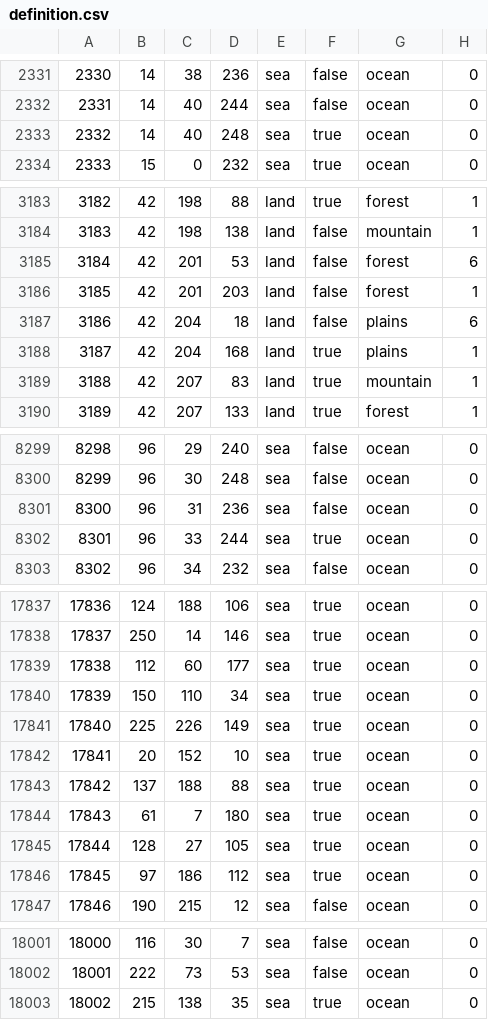
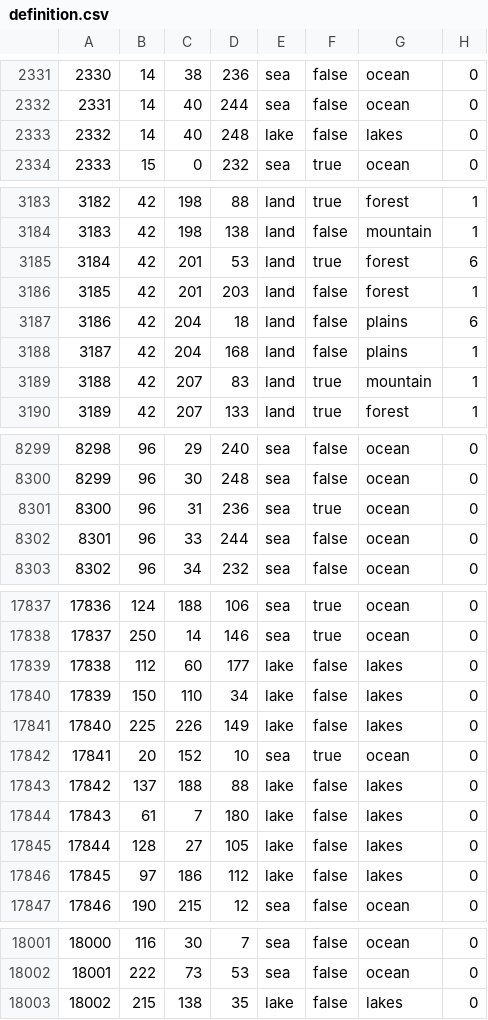
Before and after one commit to Cold-War-Iron-Curtain-Dev-Team/ColdWarIronCurtain, a CSV file: Cold War Iron Curtain/map/definition.csv, drawn as a sheet; only a part is shown, gaps mark what is left out; the diff covers the shown part only.

```diff
--- a/Cold War Iron Curtain/map/definition.csv
+++ b/Cold War Iron Curtain/map/definition.csv
@@ -2332,3 +2332,3 @@
 2331;14;40;244;sea;false;ocean;0
-2332;14;40;248;sea;true;ocean;0
+2332;14;40;248;lake;false;lakes;0
 2333;15;0;232;sea;true;ocean;0
@@ -3184,6 +3184,6 @@
 3183;42;198;138;land;false;mountain;1
-3184;42;201;53;land;false;forest;6
+3184;42;201;53;land;true;forest;6
 3185;42;201;203;land;false;forest;1
 3186;42;204;18;land;false;plains;6
-3187;42;204;168;land;true;plains;1
+3187;42;204;168;land;false;plains;1
 3188;42;207;83;land;true;mountain;1
@@ -8300,4 +8300,4 @@
 8299;96;30;248;sea;false;ocean;0
-8300;96;31;236;sea;false;ocean;0
-8301;96;33;244;sea;true;ocean;0
+8300;96;31;236;sea;true;ocean;0
+8301;96;33;244;sea;false;ocean;0
 8302;96;34;232;sea;false;ocean;0
@@ -17838,10 +17838,10 @@
 17837;250;14;146;sea;true;ocean;0
-17838;112;60;177;sea;true;ocean;0
-17839;150;110;34;sea;true;ocean;0
-17840;225;226;149;sea;true;ocean;0
+17838;112;60;177;lake;false;lakes;0
+17839;150;110;34;lake;false;lakes;0
+17840;225;226;149;lake;false;lakes;0
 17841;20;152;10;sea;true;ocean;0
-17842;137;188;88;sea;true;ocean;0
-17843;61;7;180;sea;true;ocean;0
-17844;128;27;105;sea;true;ocean;0
-17845;97;186;112;sea;true;ocean;0
+17842;137;188;88;lake;false;lakes;0
+17843;61;7;180;lake;false;lakes;0
+17844;128;27;105;lake;false;lakes;0
+17845;97;186;112;lake;false;lakes;0
 17846;190;215;12;sea;false;ocean;0
@@ -18002,2 +18002,2 @@
 18001;222;73;53;sea;false;ocean;0
-18002;215;138;35;sea;true;ocean;0
+18002;215;138;35;lake;false;lakes;0
```
Also changed, not shown: 93 edited cells elsewhere in this file, 26 other files.
